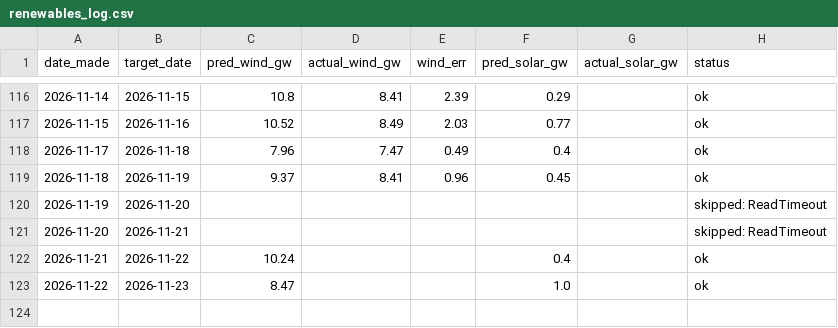
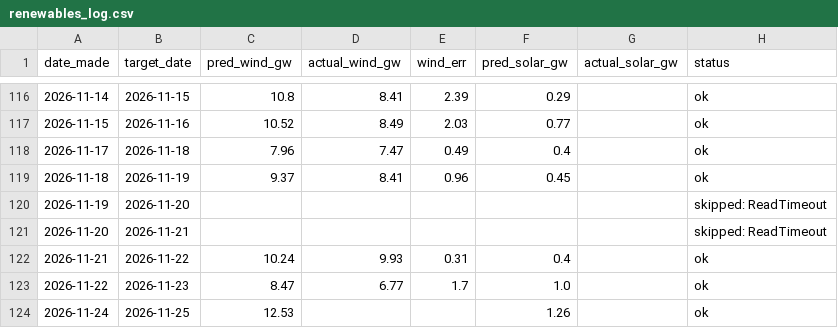
Before and after one commit to Evanssdas/Renewables-Forecaster, a CSV file: renewables_log.csv, drawn as a sheet; only a part is shown, gaps mark what is left out.

```diff
--- a/renewables_log.csv
+++ b/renewables_log.csv
@@ -121,3 +121,4 @@ date_made,target_date,pred_wind_gw,actual_wind_gw,wind_err,pred_solar_gw,actual_
 2026-11-20,2026-11-21,,,,,,skipped: ReadTimeout
-2026-11-21,2026-11-22,10.24,,,0.4,,ok
-2026-11-22,2026-11-23,8.47,,,1.0,,ok
+2026-11-21,2026-11-22,10.24,9.93,0.31,0.4,,ok
+2026-11-22,2026-11-23,8.47,6.77,1.7,1.0,,ok
+2026-11-24,2026-11-25,12.53,,,1.26,,ok
```
